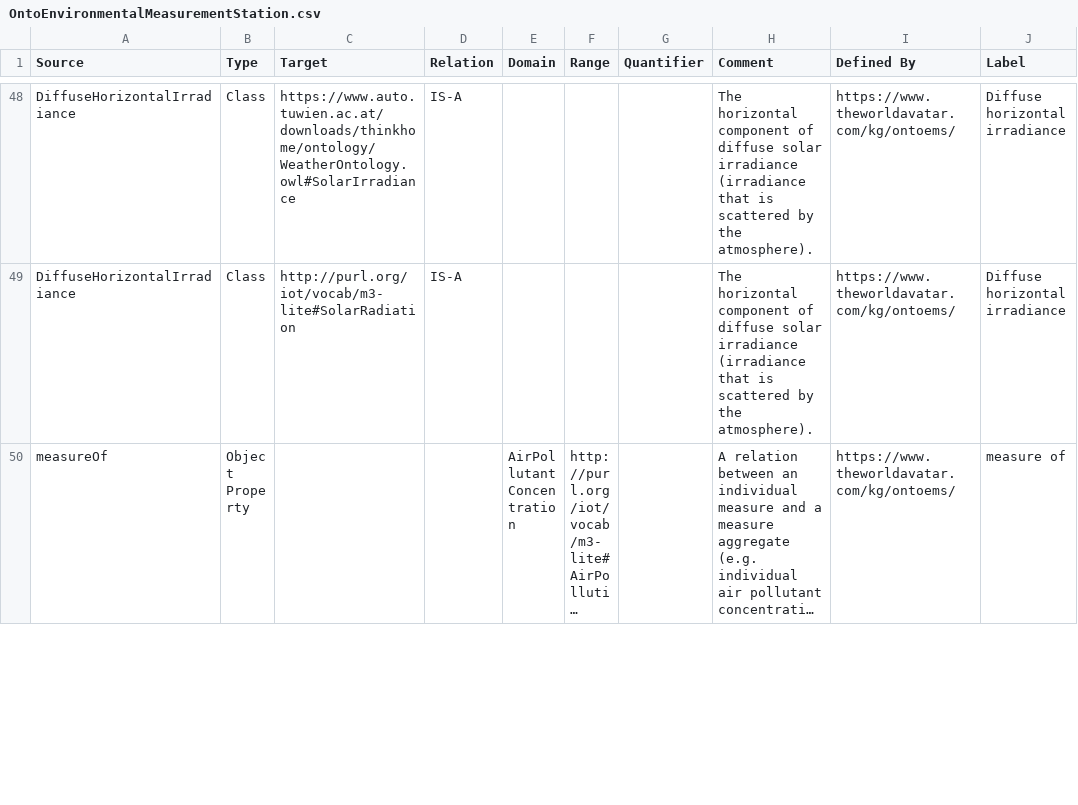
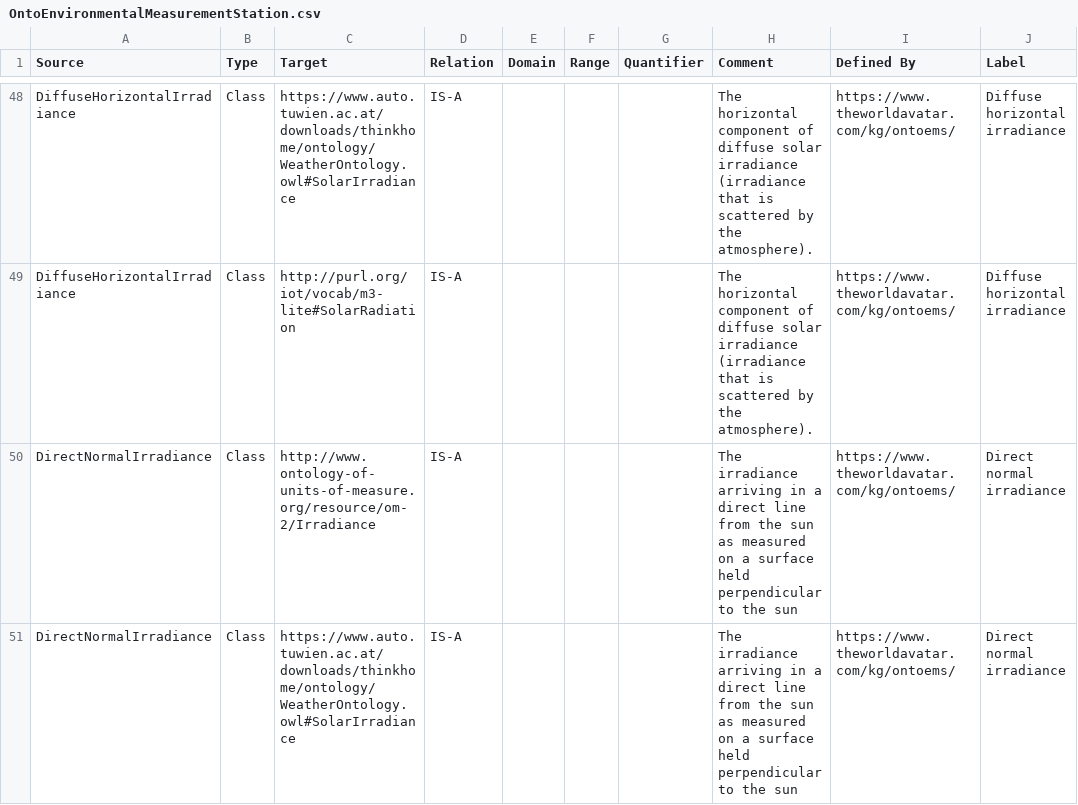
Before and after one commit to msff2/ontology, a CSV file: JPS_Ontology/ontology/ontoems/OntoEnvironmentalMeasurementStation.csv, drawn as a sheet; only a part is shown, gaps mark what is left out; the shorter side is filled out with more unchanged rows; long unchanged cells end in …; the diff covers the shown part only; the diff names each change by its address in the sheet, - before the commit and + after, or states it on an @@ line.

Commit message:
1516-dev-extend-ontoems-for-epw-parameters: add direct normal irradiance class

```diff
--- a/JPS_Ontology/ontology/ontoems/OntoEnvironmentalMeasurementStation.csv
+++ b/JPS_Ontology/ontology/ontoems/OntoEnvironmentalMeasurementStation.csv
+row 50: DirectNormalIrradiance | Class | http://www.ontology-of-units-of-measure.org/resource/om-2/Irradiance | IS-A |  |  |  | The irradiance arriving in a direct line from the sun as measured on a surface held perpendicular to the sun | https://www.theworldavatar.com/kg/ontoems/ | Direct normal irradiance
+row 51: DirectNormalIrradiance | Class | https://www.auto.tuwien.ac.at/downloads/thinkhome/ontology/WeatherOntology.owl#SolarIrradiance | IS-A |  |  |  | The irradiance arriving in a direct line from the sun as measured on a surface held perpendicular to the sun | https://www.theworldavatar.com/kg/ontoems/ | Direct normal irradiance
```
Also changed, not shown: 1 added row and 1 edited cell elsewhere in this file, 1 other file.
